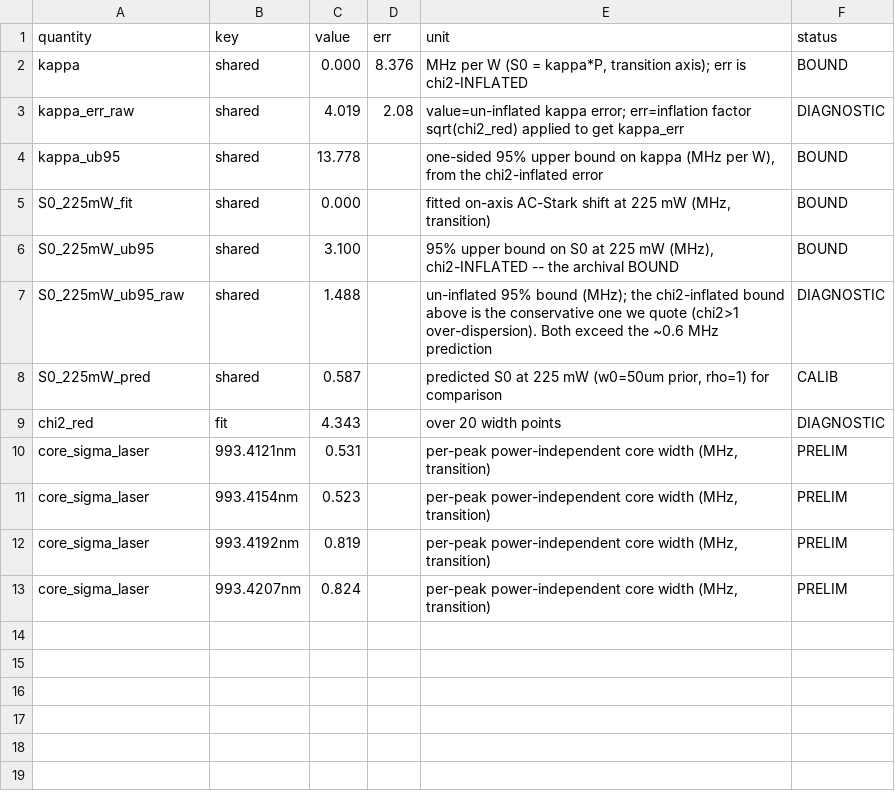
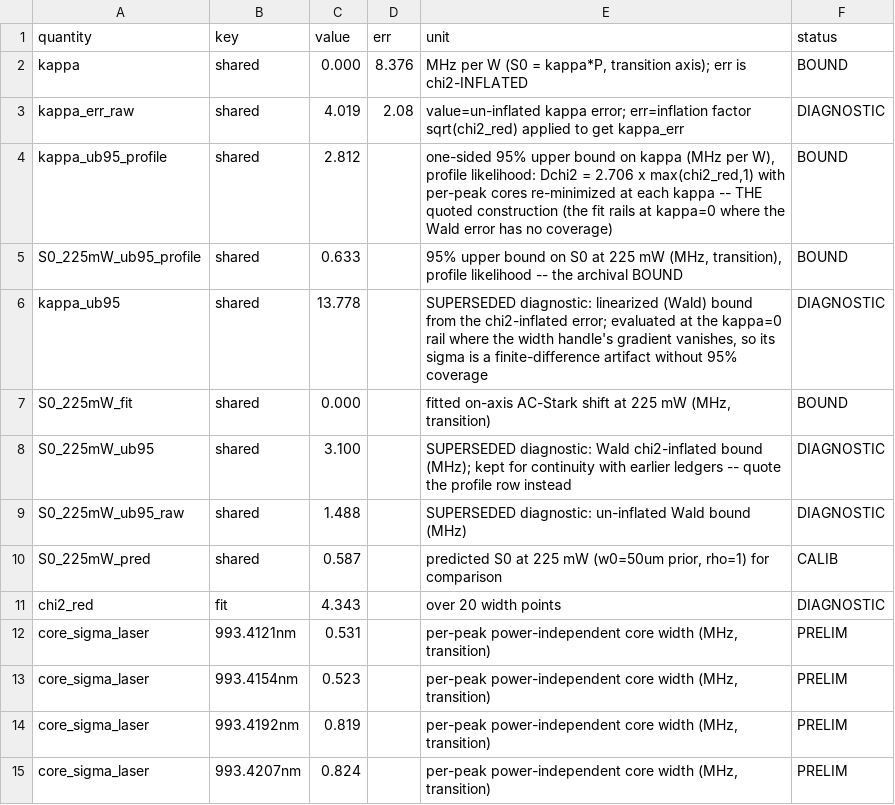
Before and after one commit to MichelangeloDondi/Rb-5S-6S-analysis, a CSV file: results/stark_sweep.csv, drawn as a sheet.

Commit message:
Replace the Wald AC-Stark bound with a profile-likelihood limit: 3.1 -> 0.63 MHz
The best fit rails at kappa = 0, where the width handle (broadening ~ S0^2) has
zero gradient. The linearized kappa + 1.645 sigma construction was therefore
evaluated at a point where the Jacobian column vanishes: its sigma was a
finite-difference artifact, and the quoted "95%" carried no coverage. It
happened to err large (3.1 MHz).

The quoted bound is now a profile likelihood: kappa is scanned upward with the
per-peak core widths re-minimized at each point, and the one-sided 95% limit
sits at Delta-chi2 = 2.706 x max(chi2_red, 1) -- the threshold scaling that is
algebraically the same over-dispersion rescale as the sqrt(chi2_red) error
inflation used elsewhere. The profile curve is smooth, monotonic, and stable
to halving the frequency-grid step; the crossing gives

    S0(225 mW) < 0.63 MHz (95%),  predicted 0.59 MHz.

No data or fit changed -- only the interval construction. The physical reading
sharpens: the archive's width data are already sensitive at the scale of the
predicted coefficient; anything much above the prediction is excluded, while
the prediction and zero remain allowed. Downstream, the Delta-alpha bracket
tightens ~5800 -> ~1200 a.u. (~1.1x the computed 1093), still w0-conditional.
The Wald rows stay in stark_sweep.csv as labelled superseded diagnostics, and
a closure test covers the profile construction (injected-kappa coverage + the
zero-signal boundary case). Also removes four leftover "Oct:" labels from the
README results table, per the no-scheduled-session framing rule.

Full suite green (111 passed); stark_sweep.csv byte-identical on re-run.

```diff
--- a/results/stark_sweep.csv
+++ b/results/stark_sweep.csv
@@ -3,6 +3,8 @@ kappa,shared,0.000,8.376,"MHz per W (S0 = kappa*P, transition axis); err is chi2
 kappa_err_raw,shared,4.019,2.08,value=un-inflated kappa error; err=inflation factor sqrt(chi2_red) applied to get kappa_err,DIAGNOSTIC
-kappa_ub95,shared,13.778,,"one-sided 95% upper bound on kappa (MHz per W), from the chi2-inflated error",BOUND
+kappa_ub95_profile,shared,2.812,,"one-sided 95% upper bound on kappa (MHz per W), profile likelihood: Dchi2 = 2.706 x max(chi2_red,1) with per-peak cores re-minimized at each kappa -- THE quoted construction (the fit rails at kappa=0 where the Wald error has no coverage)",BOUND
+S0_225mW_ub95_profile,shared,0.633,,"95% upper bound on S0 at 225 mW (MHz, transition), profile likelihood -- the archival BOUND",BOUND
+kappa_ub95,shared,13.778,,"SUPERSEDED diagnostic: linearized (Wald) bound from the chi2-inflated error; evaluated at the kappa=0 rail where the width handle's gradient vanishes, so its sigma is a finite-difference artifact without 95% coverage",DIAGNOSTIC
 S0_225mW_fit,shared,0.000,,"fitted on-axis AC-Stark shift at 225 mW (MHz, transition)",BOUND
-S0_225mW_ub95,shared,3.100,,"95% upper bound on S0 at 225 mW (MHz), chi2-INFLATED -- the archival BOUND",BOUND
-S0_225mW_ub95_raw,shared,1.488,,un-inflated 95% bound (MHz); the chi2-inflated bound above is the conservative one we quote (chi2>1 over-dispersion). Both exceed the ~0.6 MHz prediction,DIAGNOSTIC
+S0_225mW_ub95,shared,3.100,,SUPERSEDED diagnostic: Wald chi2-inflated bound (MHz); kept for continuity with earlier ledgers -- quote the profile row instead,DIAGNOSTIC
+S0_225mW_ub95_raw,shared,1.488,,SUPERSEDED diagnostic: un-inflated Wald bound (MHz),DIAGNOSTIC
 S0_225mW_pred,shared,0.587,,"predicted S0 at 225 mW (w0=50um prior, rho=1) for comparison",CALIB
```
Also changed, not shown: 16 other files.
